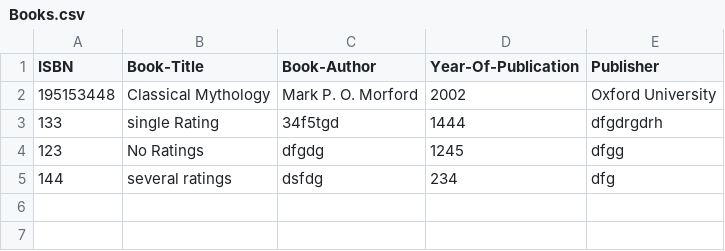
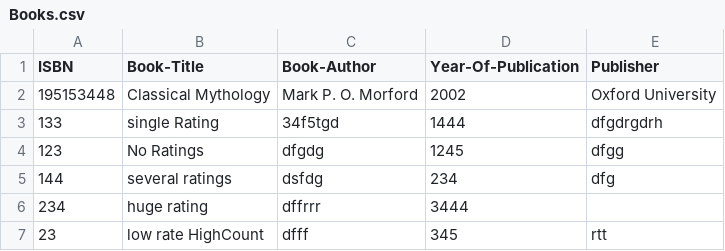
Before and after one commit to nehasharma2513/Project3, a CSV file: Resources/Books.csv, drawn as a sheet.

```diff
--- a/Resources/Books.csv
+++ b/Resources/Books.csv
@@ -5 +5,3 @@ ISBN,Book-Title,Book-Author,Year-Of-Publication,Publisher
 144,several ratings,dsfdg,234,dfg
+234,huge rating,dffrrr,3444,
+23,low rate HighCount,dfff,345,rtt
```
Also changed, not shown: 4 other files.
